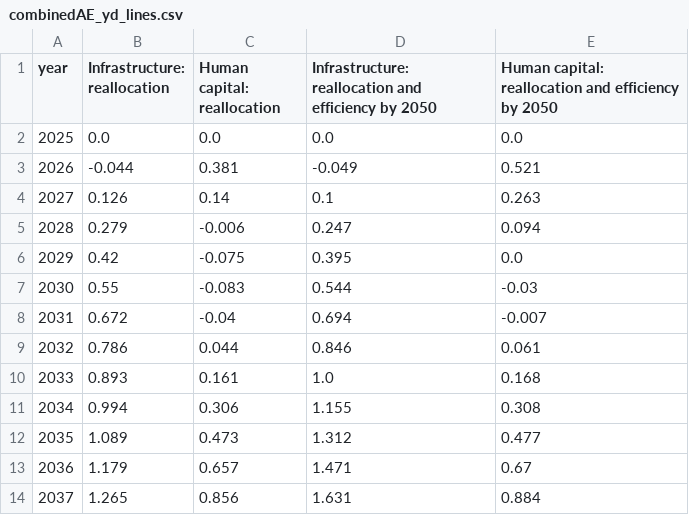
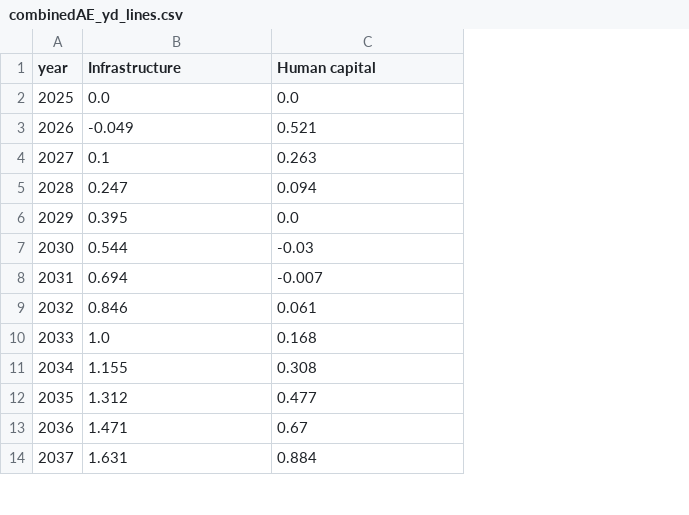
Before and after one commit to kbankowski-econ/2025-05_spendingModellingTurkey, a CSV file: results/turkiye/figures/combinedAE_yd_lines.csv, drawn as a sheet; only a part is shown; removed rows and columns are numbered as before the commit, all else as after; the diff names each change by its address in the sheet, - before the commit and + after, or states it on an @@ line.

Commit message:
Show only the combined case on the combined slide
Drop the reallocation-only lines, which the reallocation slide already carries,
and draw the reallocation-plus-closure paths solid. The note now points at the
other two chart slides for the decomposition.

```diff
--- a/results/turkiye/figures/combinedAE_yd_lines.csv
+++ b/results/turkiye/figures/combinedAE_yd_lines.csv
-column B (Infrastructure: reallocation), rows 2-14: 0.0 | -0.044 | 0.126 | 0.279 | 0.42 | 0.55 | 0.672 | 0.786 | 0.893 | 0.994 | 1.089 | 1.179 | 1.265
-column C (Human capital: reallocation), rows 2-14: 0.0 | 0.381 | 0.14 | -0.006 | -0.075 | -0.083 | -0.04 | 0.044 | 0.161 | 0.306 | 0.473 | 0.657 | 0.856
-B1: Infrastructure: reallocation and efficiency by 2050
+B1: Infrastructure
-C1: Human capital: reallocation and efficiency by 2050
+C1: Human capital
```
Also changed, not shown: results/turkiye/figures/combinedEM_yd_lines.csv, results/turkiye/figures/combinedTR_yd_lines.csv, 9 other files.
